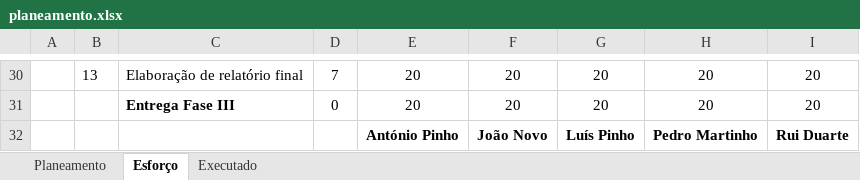
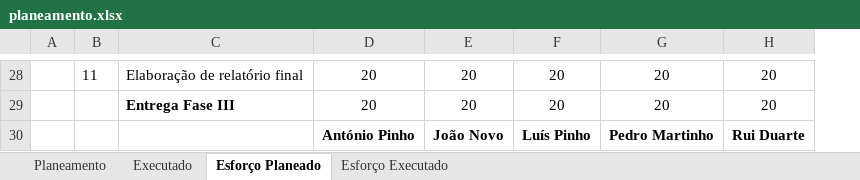
Before and after one commit to rduarte83/PTDWEB, an Excel workbook: docs/planeamento.xlsx, sheet Esforço Planeado, drawn as a sheet; only a part is shown, gaps mark what is left out; values as stored, in another font and other column widths than the file's, no borders; removed rows and columns are numbered as before the commit, all else as after; the diff covers the shown part only; the diff names each change by its address in the sheet, - before the commit and + after, or states it on an @@ line.

Commit message:
Planeamento/ Casos de uso
-Alterações ao planeamento e casos de uso de forma a reflectir a avaliação dos coordenadores relativo à 1ª entrega

```diff
--- a/docs/planeamento.xlsx (sheet Esforço Planeado)
+++ b/docs/planeamento.xlsx (sheet Esforço Planeado)
-sheet tab: Esforço
+sheet tab: Esforço Planeado
+sheet tab: Esforço Executado
@@ sheet tab order changed: Planeamento | Executado | Esforço Planeado | Esforço Executado @@
-column D, rows 30-31: 7 | 0
-B28: 13
+B28: 11
```
Also changed, not shown: 2 removed rows, 20 edited cells and merged cells elsewhere in this sheet, sheet Planeamento, sheet Executado, formulas that keep their value, 3 other files.
